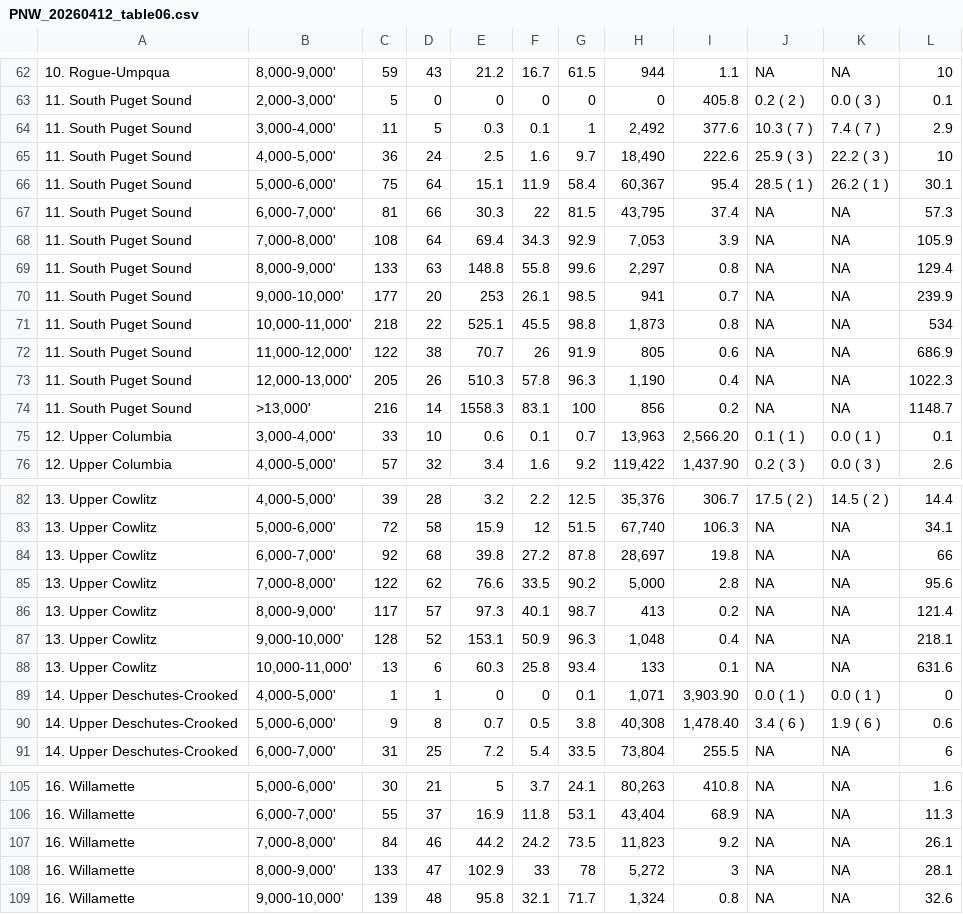
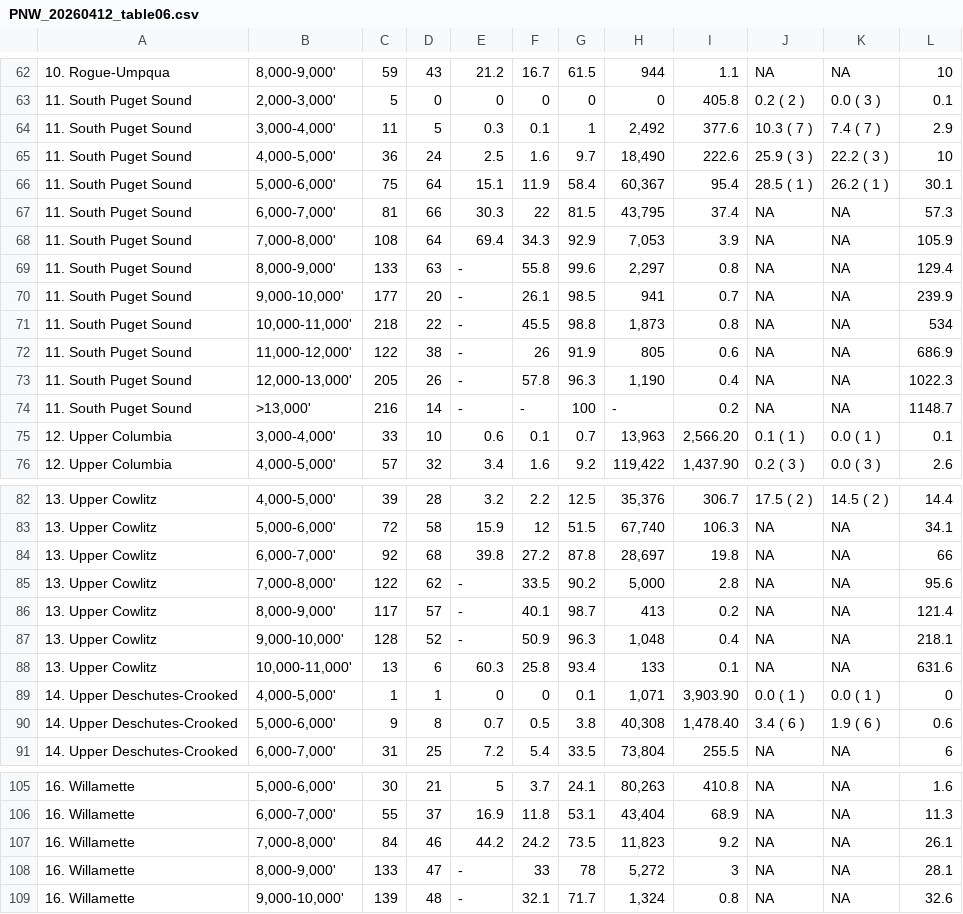
Before and after one commit to CU-Mountain-Hydrology/WestWide, a CSV file: WY_2026/PNW_20260412_table06.csv, drawn as a sheet; only a part is shown, gaps mark what is left out; the diff names each change by its address in the sheet, - before the commit and + after, or states it on an @@ line.

```diff
--- a/WY_2026/PNW_20260412_table06.csv
+++ b/WY_2026/PNW_20260412_table06.csv
-E69: 148.8
+E69: -
-E70: 253
+E70: -
-E71: 525.1
+E71: -
-E72: 70.7
+E72: -
-E73: 510.3
+E73: -
-E74: 1558.3
+E74: -
-F74: 83.1
+F74: -
-H74: 856
+H74: -
-E85: 76.6
+E85: -
-E86: 97.3
+E86: -
-E87: 153.1
+E87: -
-E108: 102.9
+E108: -
-E109: 95.8
+E109: -
```
Also changed, not shown: WY_2026/PNW_20260401_table06.csv, WY_2026/PNW_20260405_table06.csv.
